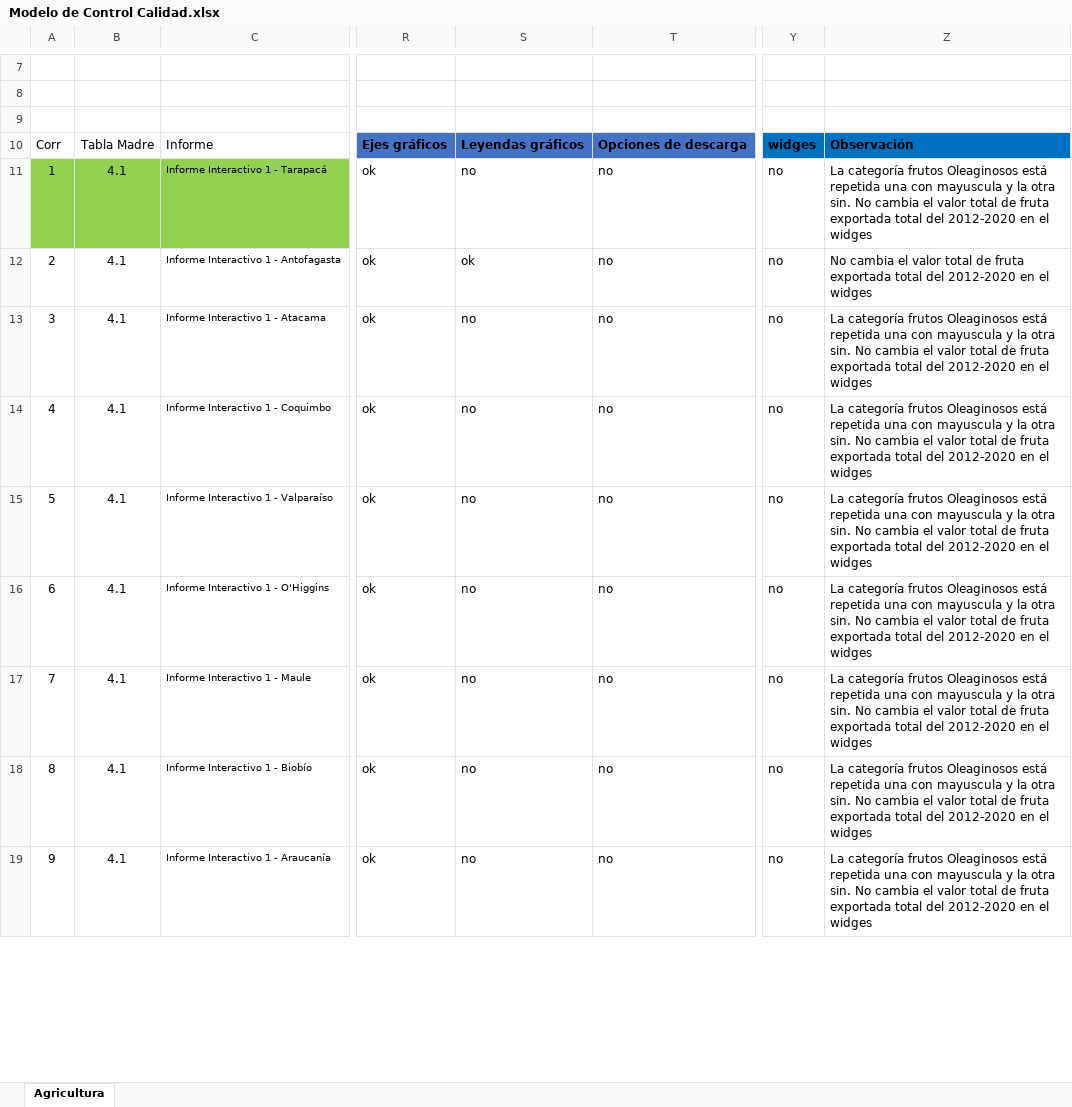
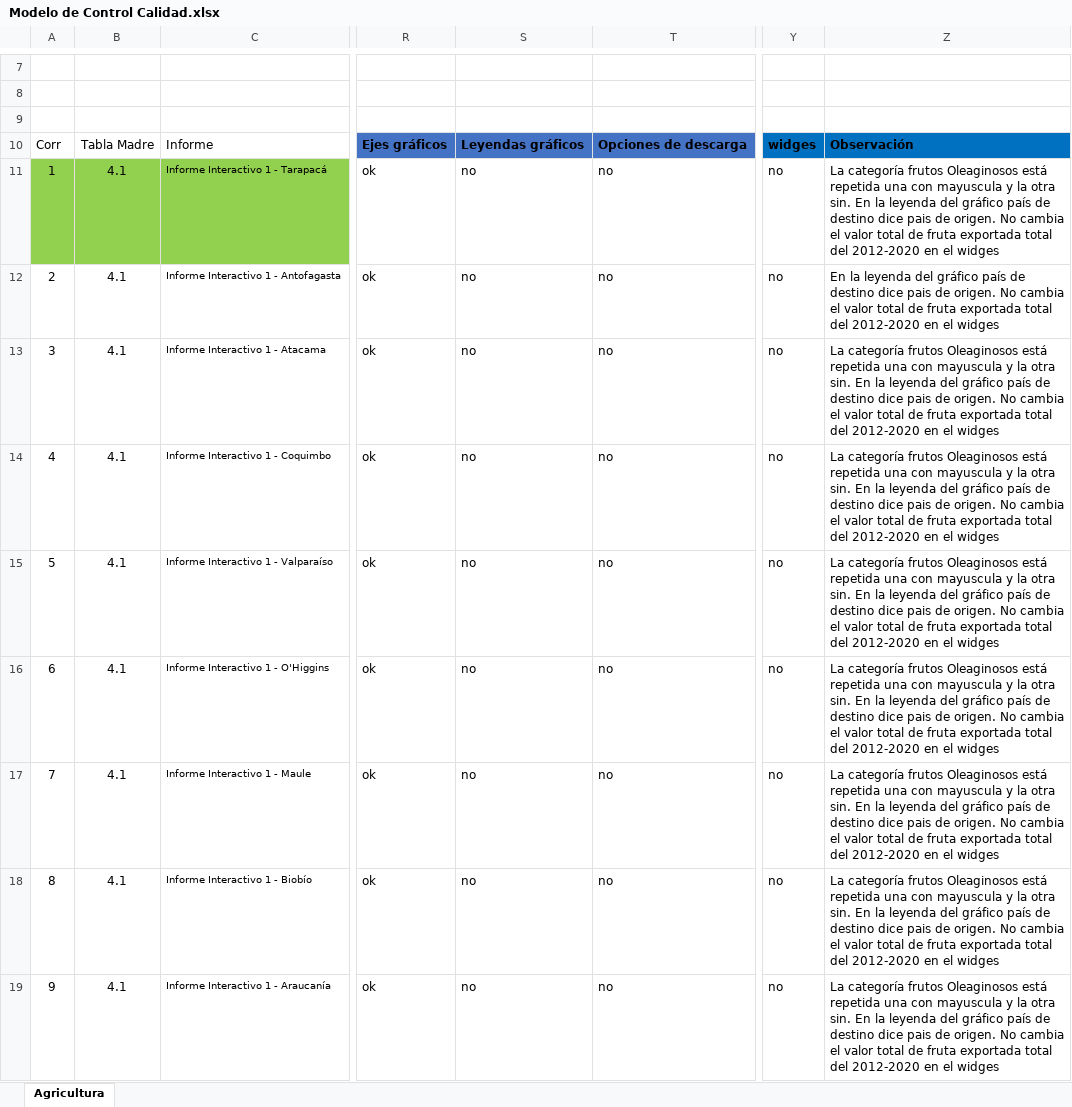
Before and after one commit to Sud-Austral/MONITOREO-DI, an Excel workbook: Modelo de Control Calidad.xlsx, sheet Agricultura, drawn as a sheet; only a part is shown, gaps mark what is left out; values as stored, in another font and other column widths than the file's, no borders; charts and pictures and conditional formats and table styles not drawn; the diff covers the shown part only; the diff names each change by its address in the sheet, - before the commit and + after, or states it on an @@ line.

Commit message:
Update Modelo de Control Calidad.xlsx

```diff
--- a/Modelo de Control Calidad.xlsx (sheet Agricultura)
+++ b/Modelo de Control Calidad.xlsx (sheet Agricultura)
-Z11: …otra sin. No cambia…
+Z11: …otra sin. En la leyenda del gráfico país de destino dice pais de origen. No cambia…
-S12: ok
+S12: no
-Z12: No cambia…
+Z12: En la leyenda del gráfico país de destino dice pais de origen. No cambia…
-Z13:Z19: …otra sin. No cambia…
+Z13:Z19: …otra sin. En la leyenda del gráfico país de destino dice pais de origen. No cambia…
```
Also changed, not shown: 254 edited cells elsewhere in this sheet.
